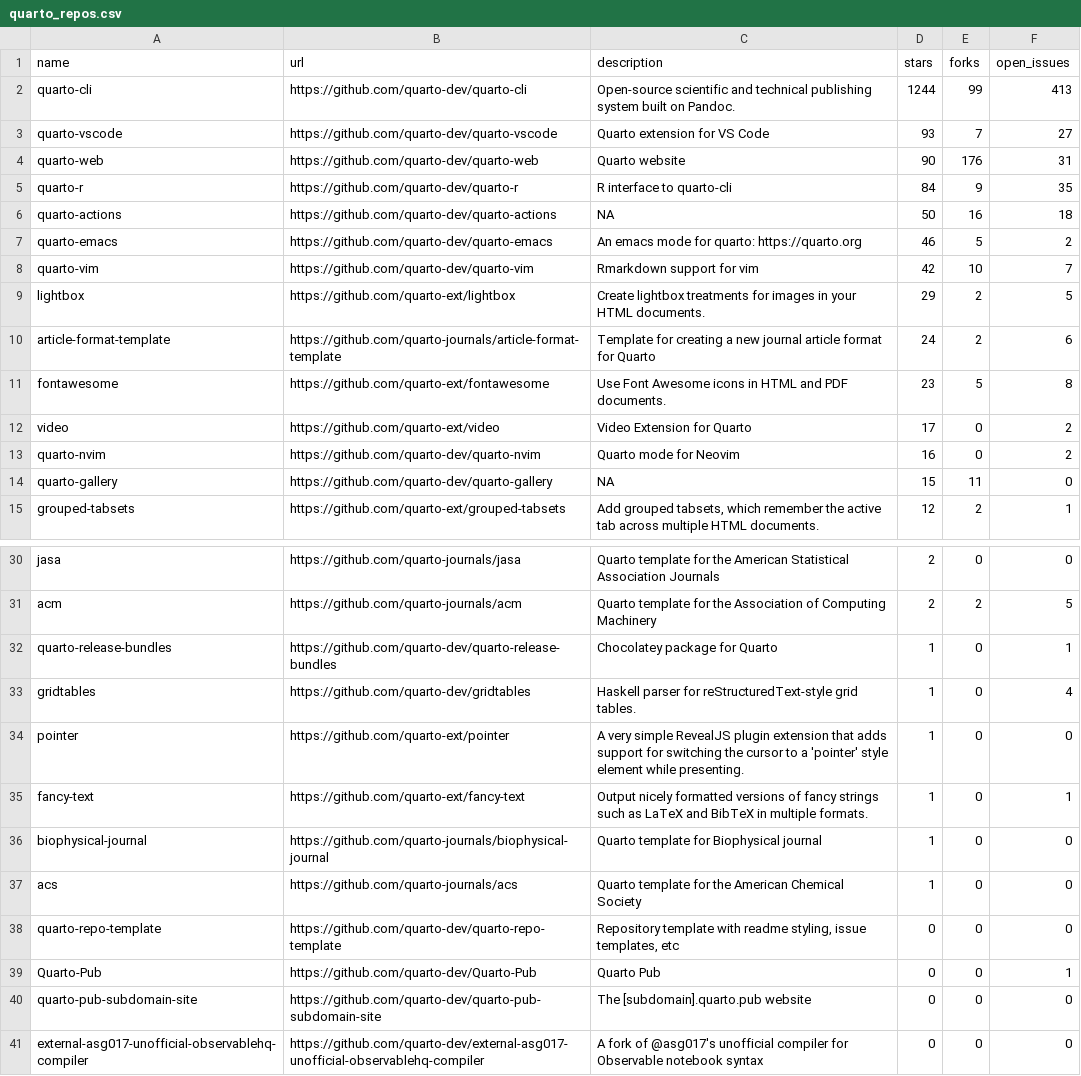
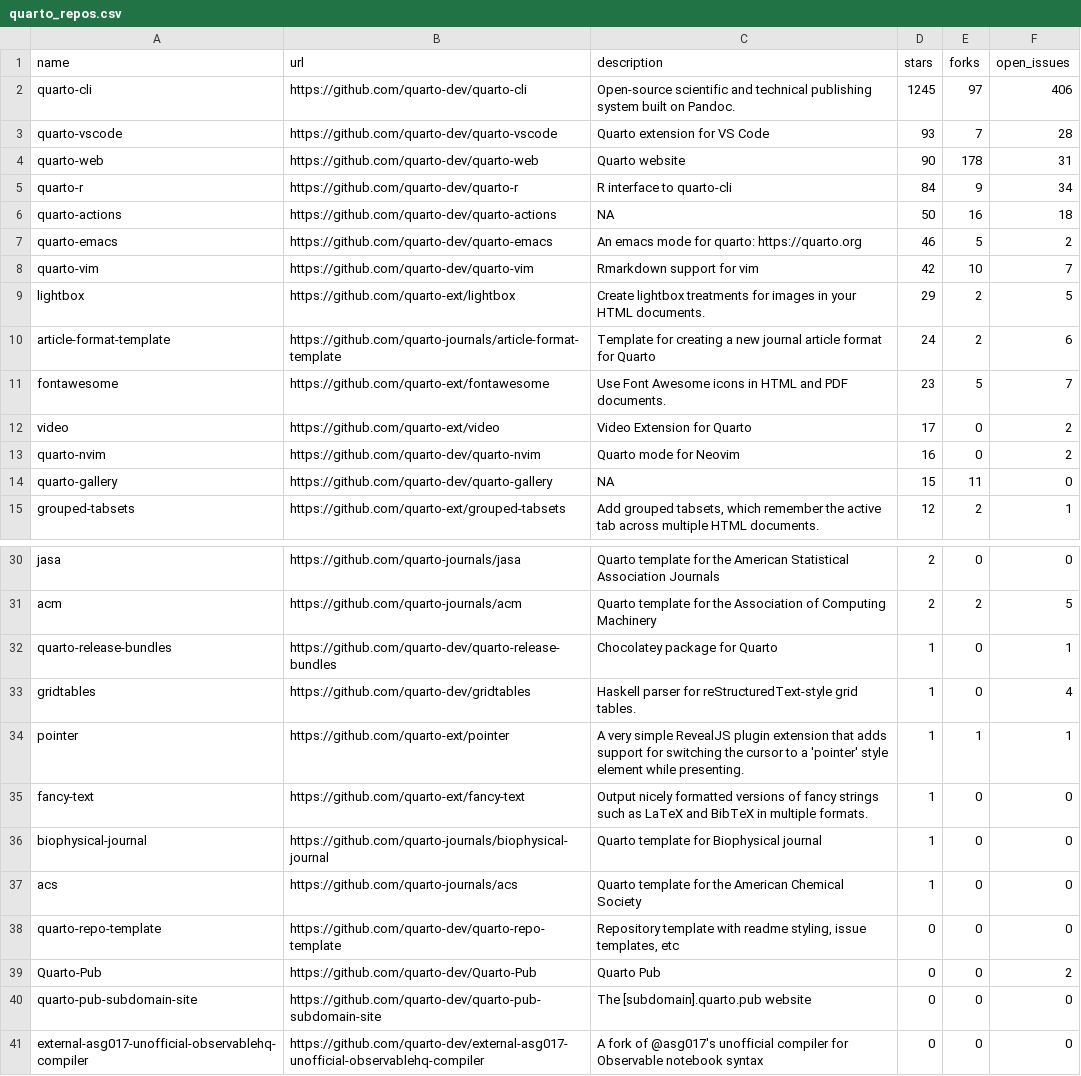
Before and after one commit to beatrizmilz/awesome-gha, a CSV file: 01-monitoring-quarto-repos/quarto_repos.csv, drawn as a sheet; only a part is shown, gaps mark what is left out.

```diff
--- a/01-monitoring-quarto-repos/quarto_repos.csv
+++ b/01-monitoring-quarto-repos/quarto_repos.csv
@@ -1,6 +1,6 @@
 name,url,description,stars,forks,open_issues
-quarto-cli,https://github.com/quarto-dev/quarto-cli,Open-source scientific and technical publishing system built on Pandoc.,1244,99,413
-quarto-vscode,https://github.com/quarto-dev/quarto-vscode,Quarto extension for VS Code,93,7,27
-quarto-web,https://github.com/quarto-dev/quarto-web,Quarto website,90,176,31
-quarto-r,https://github.com/quarto-dev/quarto-r,R interface to quarto-cli,84,9,35
+quarto-cli,https://github.com/quarto-dev/quarto-cli,Open-source scientific and technical publishing system built on Pandoc.,1245,97,406
+quarto-vscode,https://github.com/quarto-dev/quarto-vscode,Quarto extension for VS Code,93,7,28
+quarto-web,https://github.com/quarto-dev/quarto-web,Quarto website,90,178,31
+quarto-r,https://github.com/quarto-dev/quarto-r,R interface to quarto-cli,84,9,34
 quarto-actions,https://github.com/quarto-dev/quarto-actions,NA,50,16,18
@@ -10,3 +10,3 @@ lightbox,https://github.com/quarto-ext/lightbox,Create lightbox treatments for i
 article-format-template,https://github.com/quarto-journals/article-format-template,Template for creating a new journal article format for Quarto ,24,2,6
-fontawesome,https://github.com/quarto-ext/fontawesome,Use Font Awesome icons in HTML and PDF documents.,23,5,8
+fontawesome,https://github.com/quarto-ext/fontawesome,Use Font Awesome icons in HTML and PDF documents.,23,5,7
 video,https://github.com/quarto-ext/video,Video Extension for Quarto,17,0,2
@@ -33,4 +33,4 @@ quarto-release-bundles,https://github.com/quarto-dev/quarto-release-bundles,Choc
 gridtables,https://github.com/quarto-dev/gridtables,Haskell parser for reStructuredText-style grid tables.,1,0,4
-pointer,https://github.com/quarto-ext/pointer,A very simple RevealJS plugin extension that adds support for switching the cursor to a 'pointer' style element while presenting.,1,0,0
-fancy-text,https://github.com/quarto-ext/fancy-text,Output nicely formatted versions of fancy strings such as LaTeX and BibTeX in multiple formats.,1,0,1
+pointer,https://github.com/quarto-ext/pointer,A very simple RevealJS plugin extension that adds support for switching the cursor to a 'pointer' style element while presenting.,1,1,1
+fancy-text,https://github.com/quarto-ext/fancy-text,Output nicely formatted versions of fancy strings such as LaTeX and BibTeX in multiple formats.,1,0,0
 biophysical-journal,https://github.com/quarto-journals/biophysical-journal,Quarto template for Biophysical journal,1,0,0
@@ -38,3 +38,3 @@ acs,https://github.com/quarto-journals/acs,Quarto template for the American Chem
 quarto-repo-template,https://github.com/quarto-dev/quarto-repo-template,"Repository template with readme styling, issue templates, etc",0,0,0
-Quarto-Pub,https://github.com/quarto-dev/Quarto-Pub,Quarto Pub,0,0,1
+Quarto-Pub,https://github.com/quarto-dev/Quarto-Pub,Quarto Pub,0,0,2
 quarto-pub-subdomain-site,https://github.com/quarto-dev/quarto-pub-subdomain-site,The [subdomain].quarto.pub website,0,0,0
```
Also changed, not shown: 1 other file.
